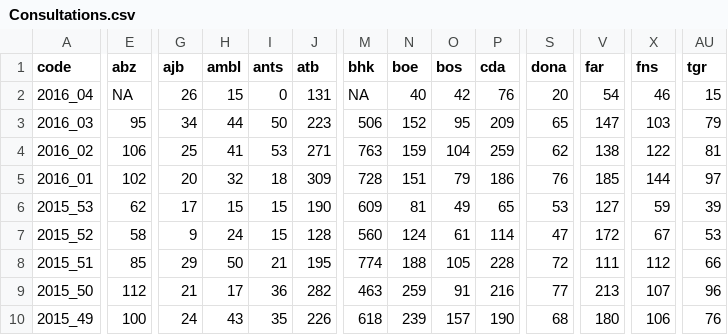
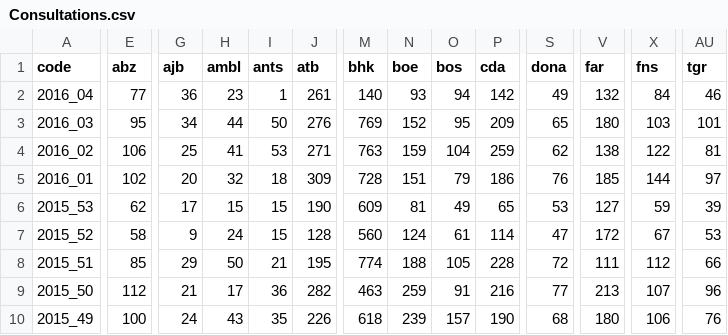
Before and after one commit to RanaivosonHerimanitra/Sentinel, a CSV file: Consultations.csv, drawn as a sheet; only a part is shown, gaps mark what is left out; the diff covers the shown part only; the diff names each change by its address in the sheet, - before the commit and + after, or states it on an @@ line.

```diff
--- a/Consultations.csv
+++ b/Consultations.csv
-E2 (abz): NA
+E2 (abz): 77
-G2 (ajb): 26
+G2 (ajb): 36
-H2 (ambl): 15
+H2 (ambl): 23
-I2 (ants): 0
+I2 (ants): 1
-J2 (atb): 131
+J2 (atb): 261
-M2 (bhk): NA
+M2 (bhk): 140
-N2 (boe): 40
+N2 (boe): 93
-O2 (bos): 42
+O2 (bos): 94
-P2 (cda): 76
+P2 (cda): 142
-S2 (dona): 20
+S2 (dona): 49
-V2 (far): 54
+V2 (far): 132
-X2 (fns): 46
+X2 (fns): 84
-AU2 (tgr): 15
+AU2 (tgr): 46
-J3 (atb): 223
+J3 (atb): 276
-M3 (bhk): 506
+M3 (bhk): 769
-V3 (far): 147
+V3 (far): 180
-AU3 (tgr): 79
+AU3 (tgr): 101
```
Also changed, not shown: 15 edited cells elsewhere in this file, Diarrh.csv, Diarrh_feb.csv, 23 other files.
